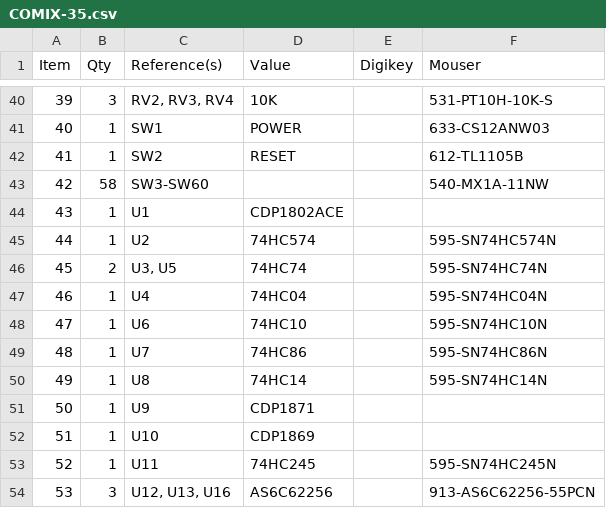
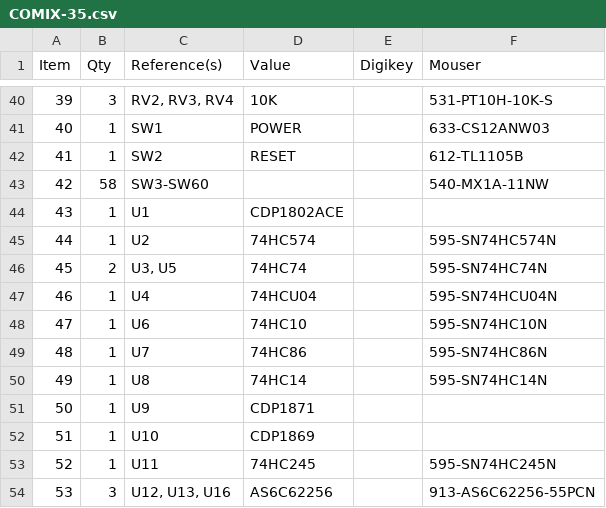
Before and after one commit to schlae/comix-35, a CSV file: COMIX-35.csv, drawn as a sheet; only a part is shown, gaps mark what is left out.

```diff
--- a/COMIX-35.csv
+++ b/COMIX-35.csv
@@ -46,3 +46,3 @@ Item,Qty,Reference(s),Value,Digikey,Mouser
 45,2,"U3, U5",74HC74,,595-SN74HC74N
-46,1,U4,74HC04,,595-SN74HC04N
+46,1,U4,74HCU04,,595-SN74HCU04N
 47,1,U6,74HC10,,595-SN74HC10N
```
Also changed, not shown: 3 other files.
